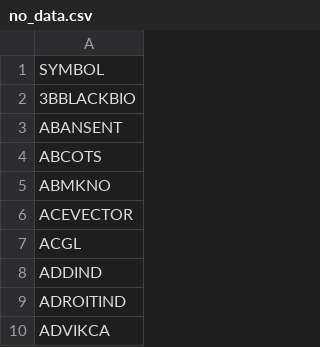
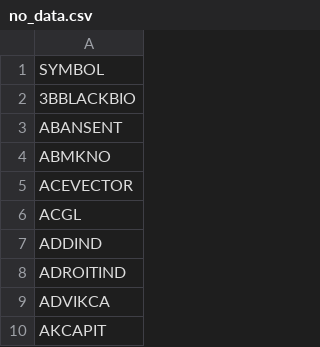
Before and after one commit to johnebe2020-trade/Nse-scanner, a CSV file: no_data.csv, drawn as a sheet; only a part is shown; the shorter side is filled out with more unchanged rows; the diff names each change by its address in the sheet, - before the commit and + after, or states it on an @@ line.

```diff
--- a/no_data.csv
+++ b/no_data.csv
-row 4: ABCOTS
```
Also changed, not shown: results_breakout.csv.
